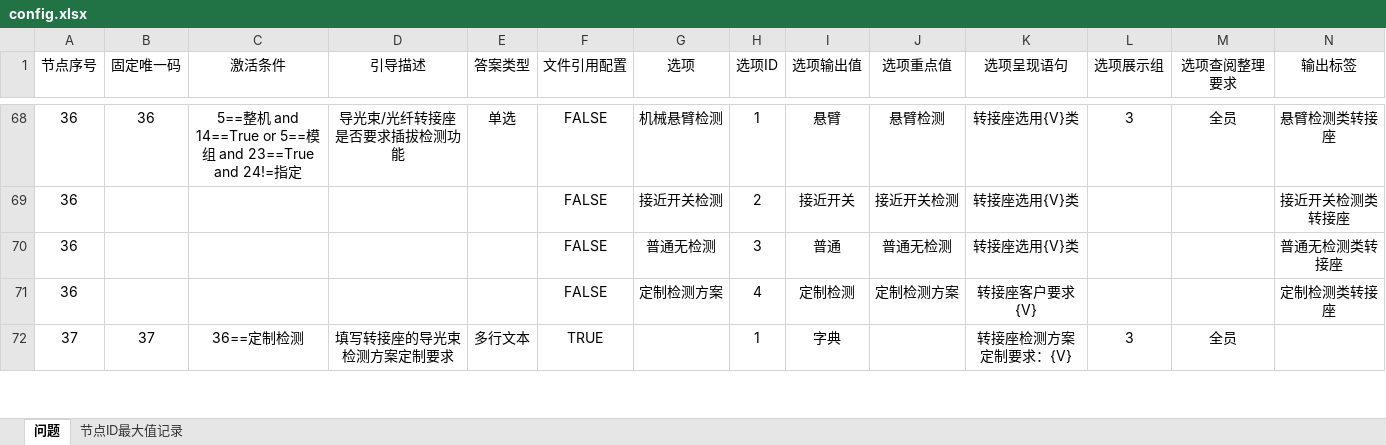
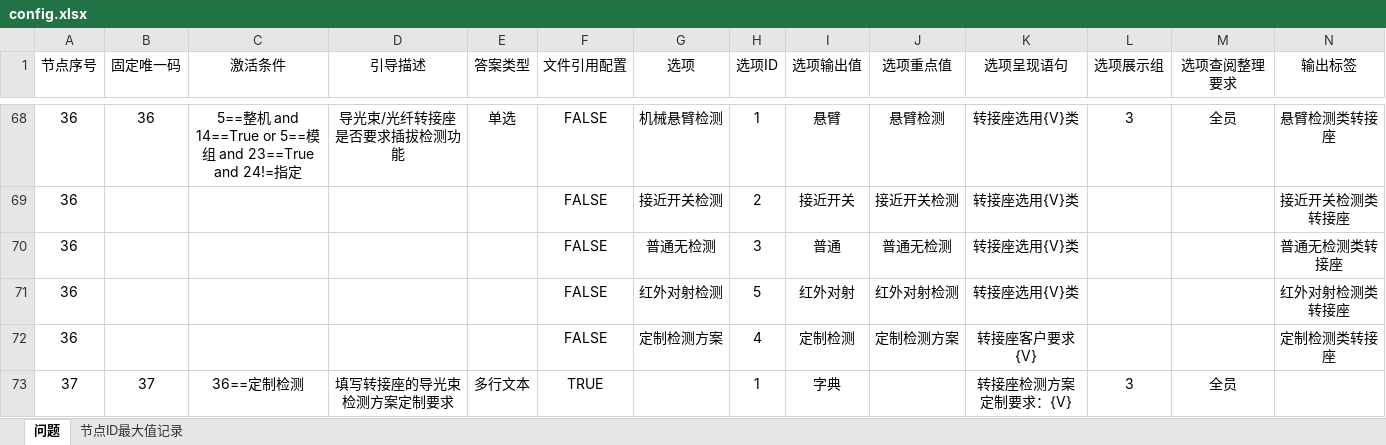
Before and after one commit to Op135/project_file_system, an Excel workbook: config.xlsx, sheet 问题, drawn as a sheet; only a part is shown, gaps mark what is left out; values as stored, in another font and other column widths than the file's, no borders; conditional formats not drawn; rows hold the shown columns only; the diff names each change by its address in the sheet, - before the commit and + after, or states it on an @@ line.

Commit message:
需求配置增加红外对射检测选项

```diff
--- a/config.xlsx (sheet 问题)
+++ b/config.xlsx (sheet 问题)
+row 71: 36 |  |  |  |  | FALSE | 红外对射检测 | 5 | 红外对射 | 红外对射检测 | 转接座选用{V}类 |  |  | 红外对射检测类转接座
```
